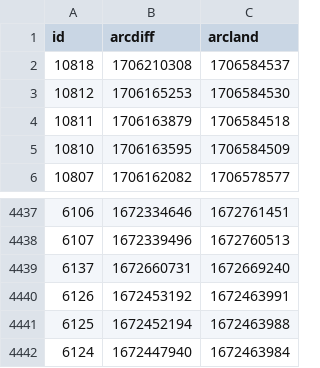
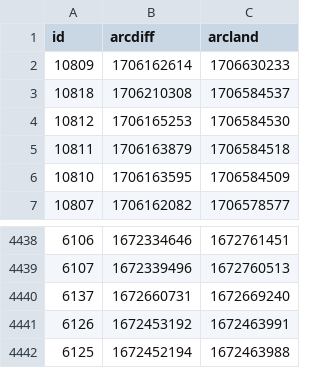
Before and after one commit to atulsmadhugiri/comm-review-velocity, a CSV file: table.csv, drawn as a sheet; only a part is shown, gaps mark what is left out; removed rows and columns are numbered as before the commit, all else as after; the diff names each change by its address in the sheet, - before the commit and + after, or states it on an @@ line.

```diff
--- a/table.csv
+++ b/table.csv
+row 2: 10809 | 1706162614 | 1706630233
-row 4442: 6124 | 1672447940 | 1672463984
```
Also changed, not shown: 1 other file.
